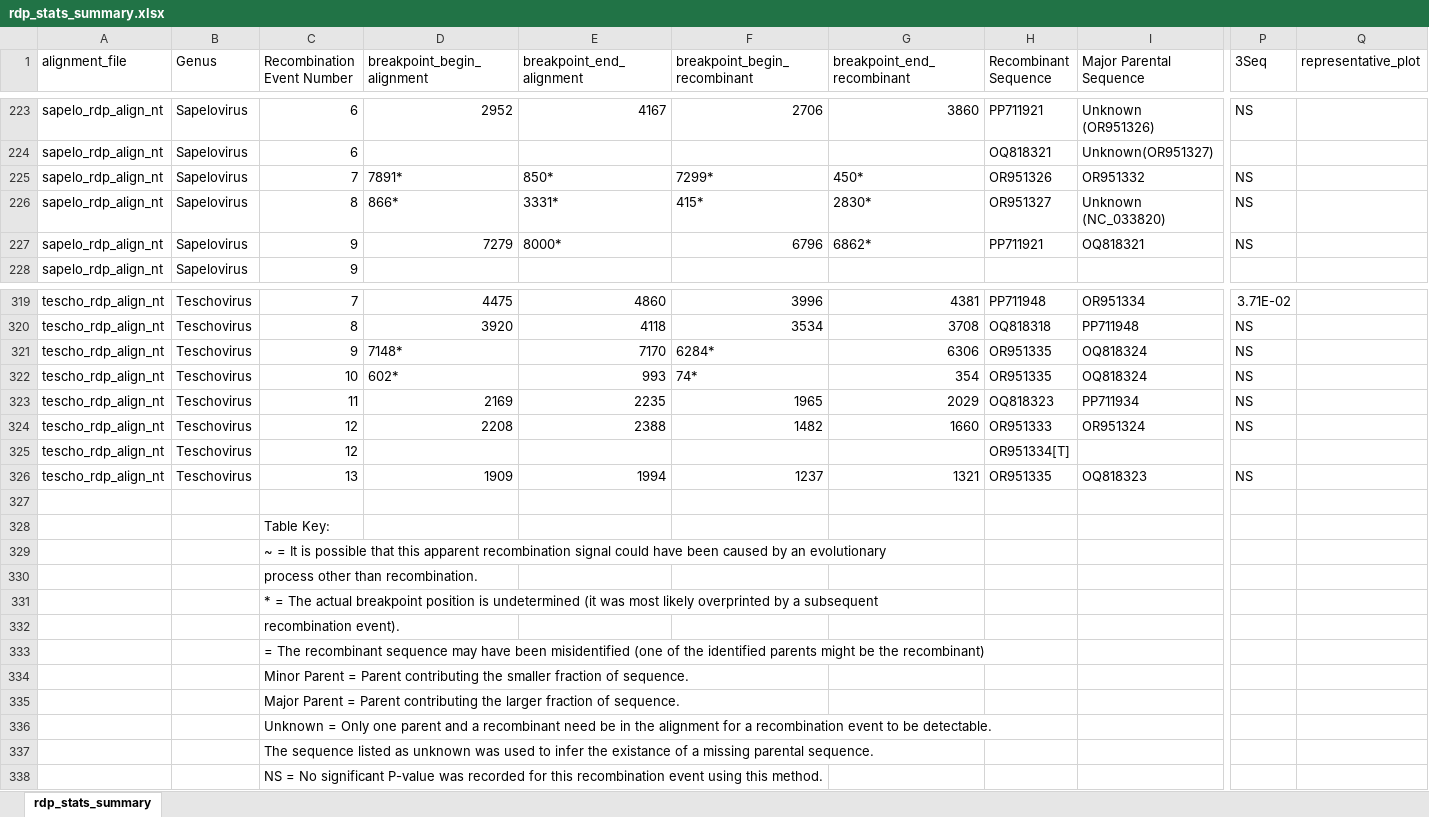
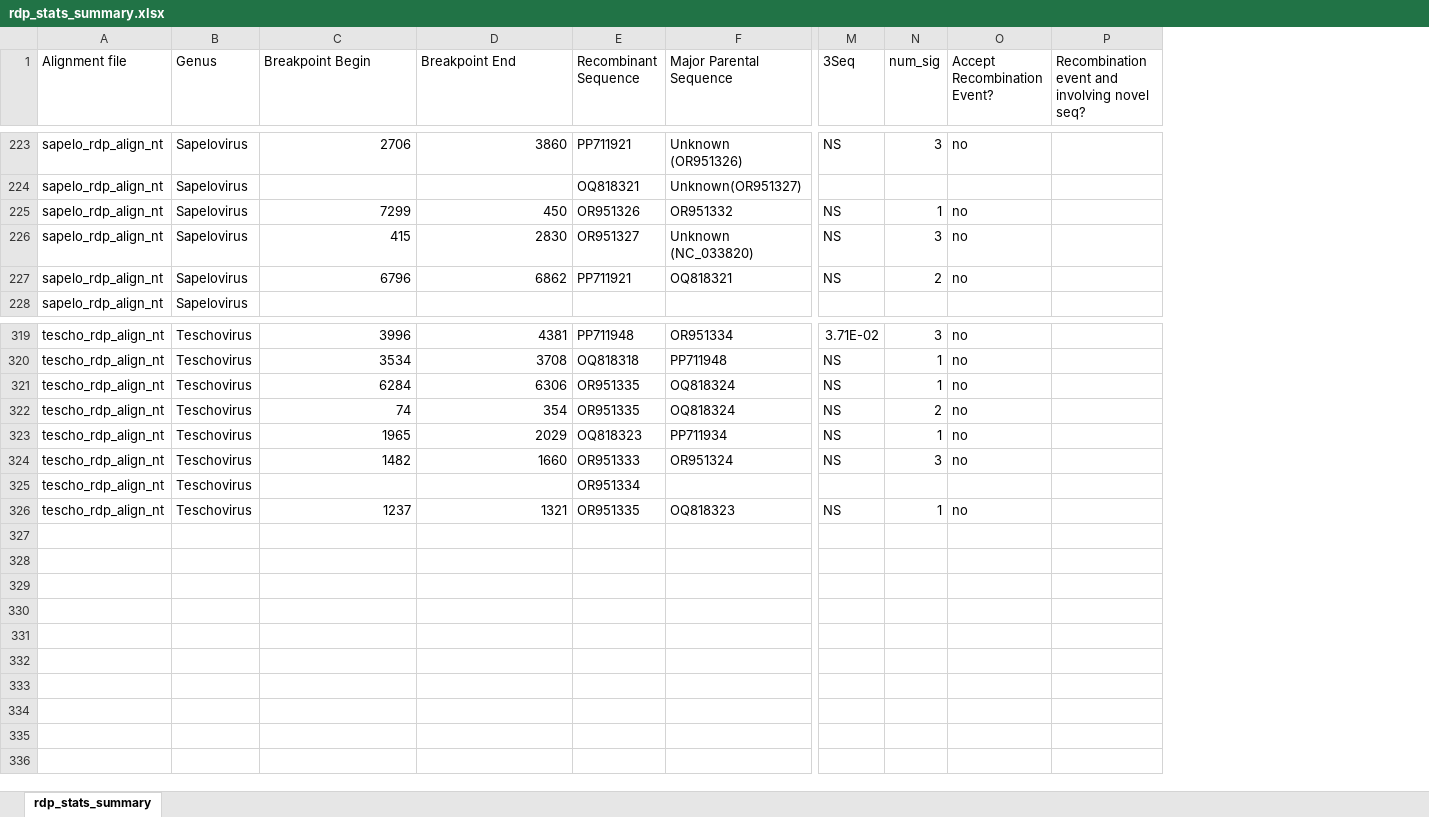
Before and after one commit to brooklabteam/Kettenburg_mada-bat-picornavirus, an Excel workbook: recombination/rdp_stats_summary.xlsx, sheet rdp_stats_summary, drawn as a sheet; only a part is shown, gaps mark what is left out; values as stored, in another font and other column widths than the file's, no cell formats; removed rows and columns are numbered as before the commit, all else as after; rows hold the shown columns only; the diff covers the shown part only; the diff names each change by its address in the sheet, - before the commit and + after, or states it on an @@ line.

```diff
--- a/recombination/rdp_stats_summary.xlsx (sheet rdp_stats_summary)
+++ b/recombination/rdp_stats_summary.xlsx (sheet rdp_stats_summary)
-column C (Recombination Event Number), rows 223-228: 6 | 6 | 7 | 8 | 9 | 9; rows 319-326: 7 | 8 | 9 | 10 | 11 | 12 | 12 | 13
-column D (breakpoint_begin_alignment), rows 223-227: 2952 |  | 7891* | 866* | 7279; rows 319-326: 4475 | 3920 | 7148* | 602* | 2169 | 2208 |  | 1909
-column E (breakpoint_end_alignment), rows 223-227: 4167 |  | 850* | 3331* | 8000*; rows 319-326: 4860 | 4118 | 7170 | 993 | 2235 | 2388 |  | 1994
-column Q (representative_plot), empty
+column N (num_sig), rows 223-227: 3 |  | 1 | 3 | 2; rows 319-326: 3 | 1 | 1 | 2 | 1 | 3 |  | 1
+column O (Accept Recombination Event?), rows 223-227: no |  | no | no | no; rows 319-326: no | no | no | no | no | no |  | no
+column P, row 1: Recombination event and involving novel seq?
-A1: alignment_file
+A1: Alignment file
-C1: breakpoint_begin_recombinant
+C1: Breakpoint Begin
-D1: breakpoint_end_recombinant
+D1: Breakpoint End
-C225 (Breakpoint Begin): 7299*
+C225 (Breakpoint Begin): 7299
-D225 (Breakpoint End): 450*
+D225 (Breakpoint End): 450
-C226 (Breakpoint Begin): 415*
+C226 (Breakpoint Begin): 415
-D226 (Breakpoint End): 2830*
+D226 (Breakpoint End): 2830
-D227 (Breakpoint End): 6862*
+D227 (Breakpoint End): 6862
-C321 (Breakpoint Begin): 6284*
+C321 (Breakpoint Begin): 6284
-C322 (Breakpoint Begin): 74*
+C322 (Breakpoint Begin): 74
-E325 (Recombinant Sequence): OR951334[T]
+E325 (Recombinant Sequence): OR951334
-row 327: (empty)
-row 328:  |  | Table Key:
-row 329:  |  | ~ = It is possible that this apparent recombination signal could have been caused by an evolutionary
-row 330:  |  | process other than recombination.
-row 331:  |  | * = The actual breakpoint position is undetermined (it was most likely overprinted by a subsequent
-row 332:  |  | recombination event).
-row 333:  |  | = The recombinant sequence may have been misidentified (one of the identified parents might be the recombinant)
-row 334:  |  | Minor Parent = Parent contributing the smaller fraction of sequence.
-row 335:  |  | Major Parent = Parent contributing the larger fraction of sequence.
-row 336:  |  | Unknown = Only one parent and a recombinant need be in the alignment for a recombination event to be detectable.
-row 337:  |  | The sequence listed as unknown was used to infer the existance of a missing parental sequence.
-row 338:  |  | NS = No significant P-value was recorded for this recombination event using this method.
```
Also changed, not shown: 75 edited cells elsewhere in this sheet, cell formats, 30 other files.
